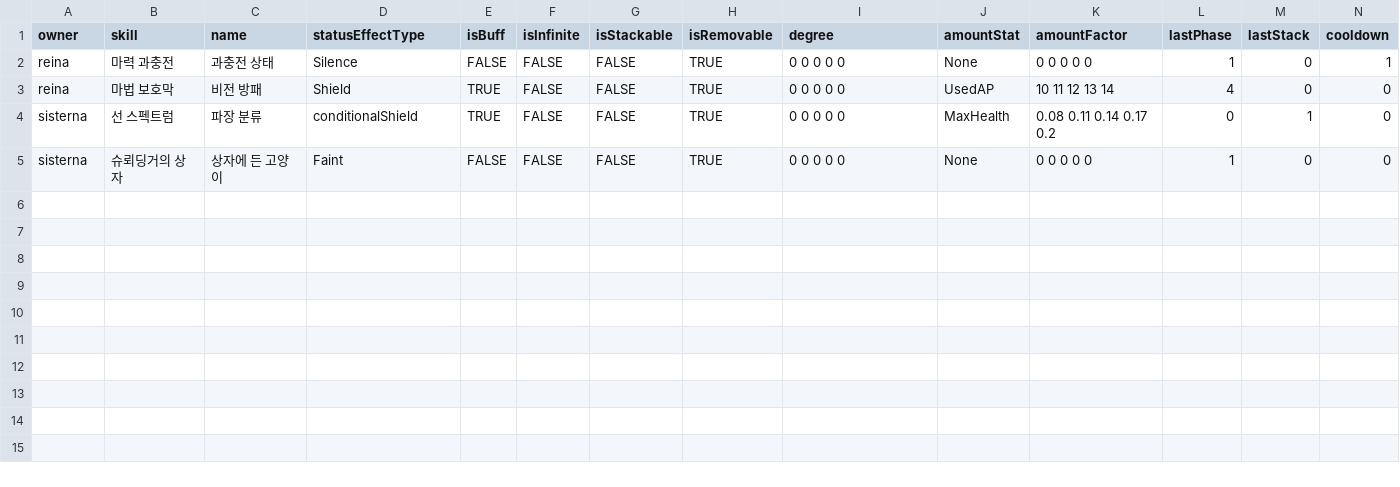
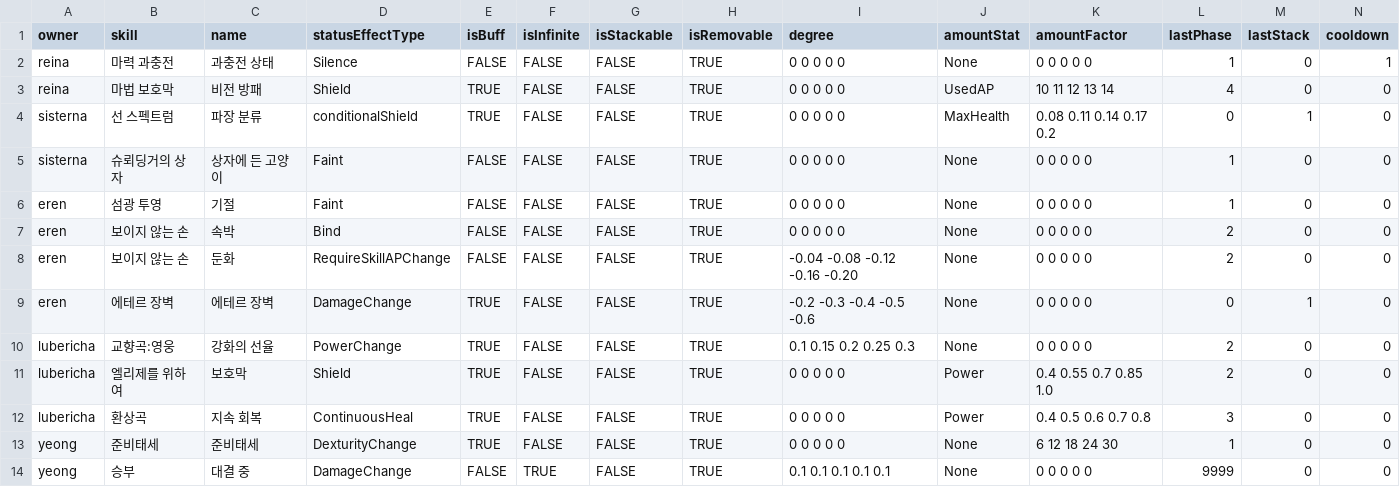
Before and after one commit to GGGC2/Epic_monad, a CSV file: Assets/Resources/Data/testStatusEffectData.csv, drawn as a sheet; only a part is shown; rows hold the shown columns only; the diff names each change by its address in the sheet, - before the commit and + after, or states it on an @@ line.

```diff
--- a/Assets/Resources/Data/testStatusEffectData.csv
+++ b/Assets/Resources/Data/testStatusEffectData.csv
+row 6: eren | 섬광 투영 | 기절 | Faint | FALSE | FALSE | FALSE | TRUE | 0 0 0 0 0 | None | 0 0 0 0 0 | 1 | 0 | 0
+row 7: eren | 보이지 않는 손 | 속박 | Bind | FALSE | FALSE | FALSE | TRUE | 0 0 0 0 0 | None | 0 0 0 0 0 | 2 | 0 | 0
+row 8: eren | 보이지 않는 손 | 둔화 | RequireSkillAPChange | FALSE | FALSE | FALSE | TRUE | -0.04 -0.08 -0.12 -0.16 -0.20 | None | 0 0 0 0 0 | 2 | 0 | 0
+row 9: eren | 에테르 장벽 | 에테르 장벽 | DamageChange | TRUE | FALSE | FALSE | TRUE | -0.2 -0.3 -0.4 -0.5 -0.6 | None | 0 0 0 0 0 | 0 | 1 | 0
+row 10: lubericha | 교향곡:영웅 | 강화의 선율 | PowerChange | TRUE | FALSE | FALSE | TRUE | 0.1 0.15 0.2 0.25 0.3 | None | 0 0 0 0 0 | 2 | 0 | 0
+row 11: lubericha | 엘리제를 위하여 | 보호막 | Shield | TRUE | FALSE | FALSE | TRUE | 0 0 0 0 0 | Power | 0.4 0.55 0.7 0.85 1.0 | 2 | 0 | 0
+row 12: lubericha | 환상곡 | 지속 회복 | ContinuousHeal | TRUE | FALSE | FALSE | TRUE | 0 0 0 0 0 | Power | 0.4 0.5 0.6 0.7 0.8 | 3 | 0 | 0
+row 13: yeong | 준비태세 | 준비태세 | DexturityChange | TRUE | FALSE | FALSE | TRUE | 0 0 0 0 0 | None | 6 12 18 24 30 | 1 | 0 | 0
+row 14: yeong | 승부 | 대결 중 | DamageChange | FALSE | TRUE | FALSE | TRUE | 0.1 0.1 0.1 0.1 0.1 | None | 0 0 0 0 0 | 9999 | 0 | 0
```
Also changed, not shown: Assets/Resources/Data/testSkillData.csv, 4 other files.
